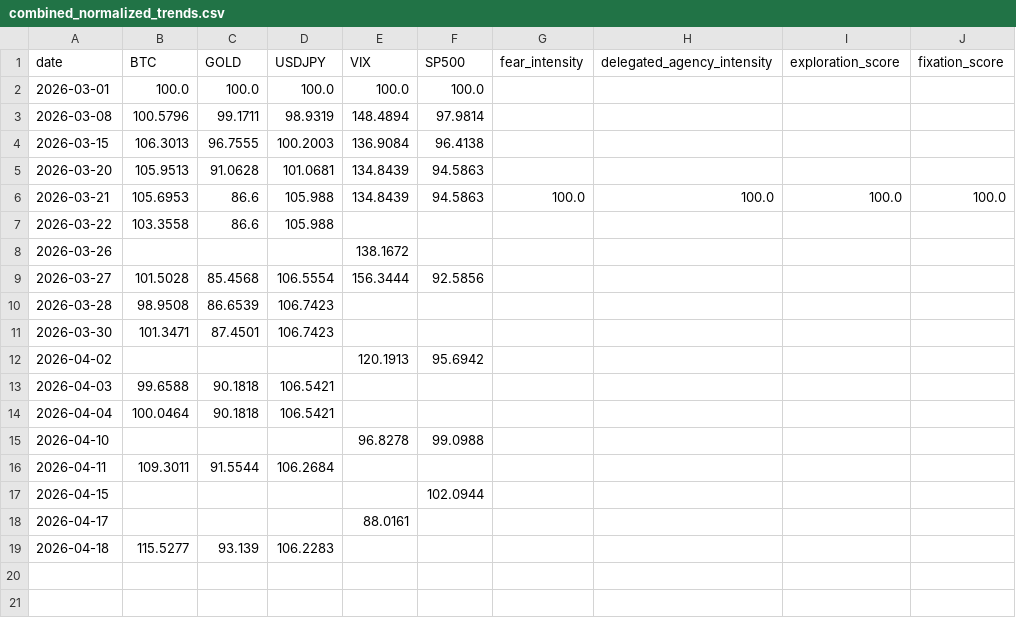
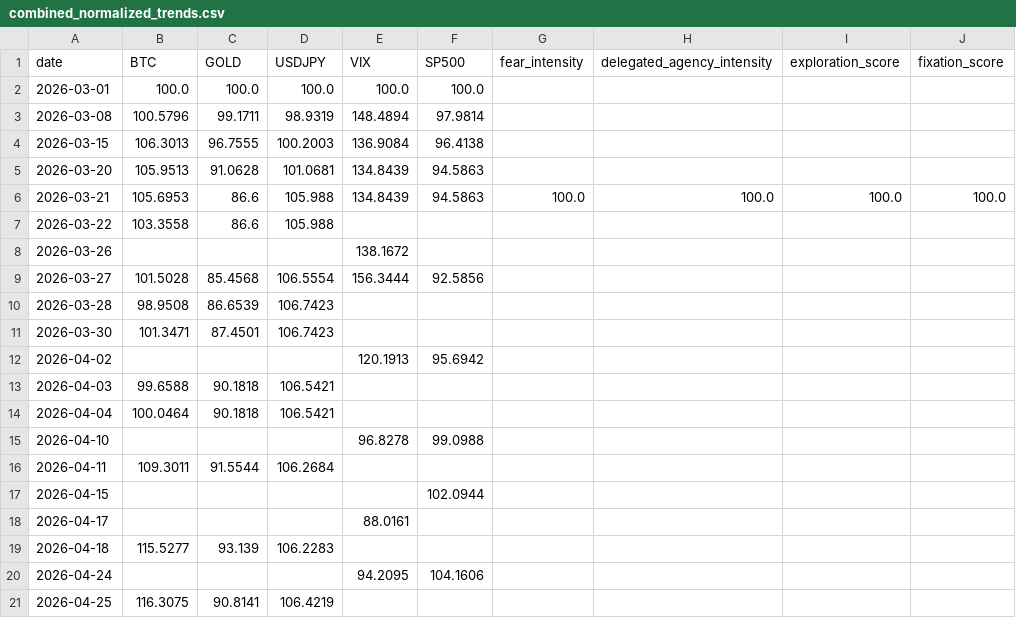
Before and after one commit to ecoin-project/ecoin-public, a CSV file: outputs/combined_normalized_trends.csv, drawn as a sheet; the diff names each change by its address in the sheet, - before the commit and + after, or states it on an @@ line.

```diff
--- a/outputs/combined_normalized_trends.csv
+++ b/outputs/combined_normalized_trends.csv
+row 20: 2026-04-24 |  |  |  | 94.2095 | 104.1606
+row 21: 2026-04-25 | 116.3075 | 90.8141 | 106.4219
```
Also changed, not shown: outputs/master_summary.csv, 5 other files.
